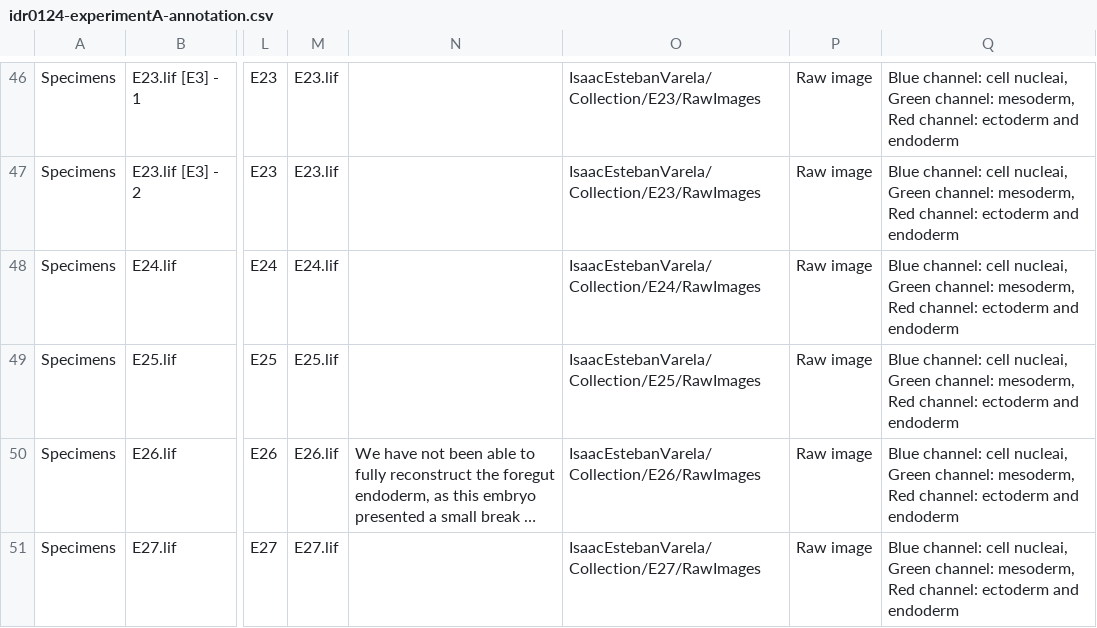
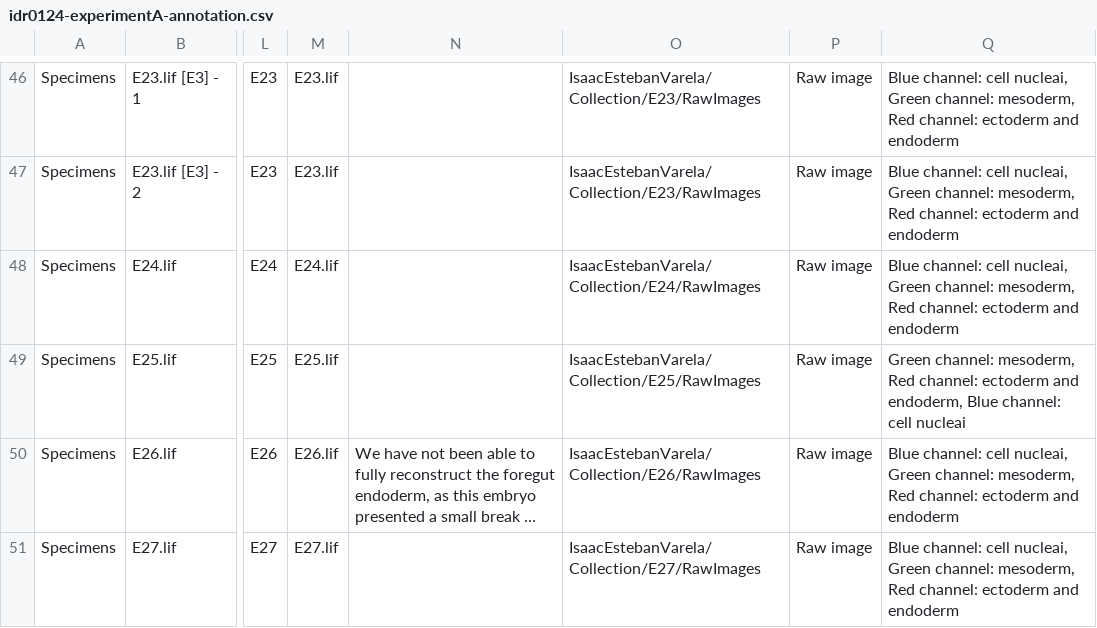
Before and after one commit to IDR/idr0124-esteban-heartmorphogenesis, a CSV file: experimentA/idr0124-experimentA-annotation.csv, drawn as a sheet; only a part is shown, gaps mark what is left out; long unchanged cells end in …; the diff names each change by its address in the sheet, - before the commit and + after, or states it on an @@ line.

Commit message:
Fix channels

```diff
--- a/experimentA/idr0124-experimentA-annotation.csv
+++ b/experimentA/idr0124-experimentA-annotation.csv
-Q49: Blue channel: cell nucleai, Green channel: mesoderm, Red channel: ectoderm and endoderm
+Q49: Green channel: mesoderm, Red channel: ectoderm and endoderm, Blue channel: cell nucleai
```
Also changed, not shown: 1 other file.
